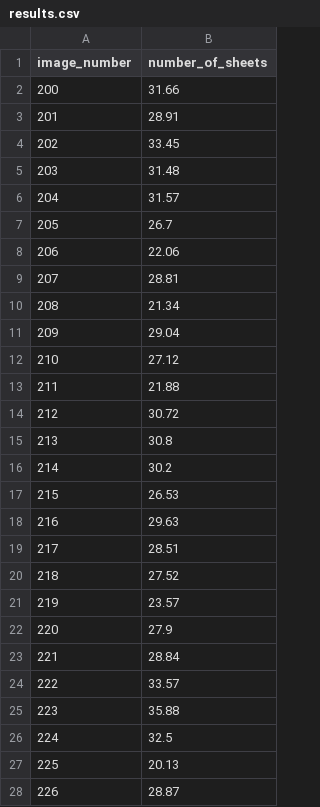
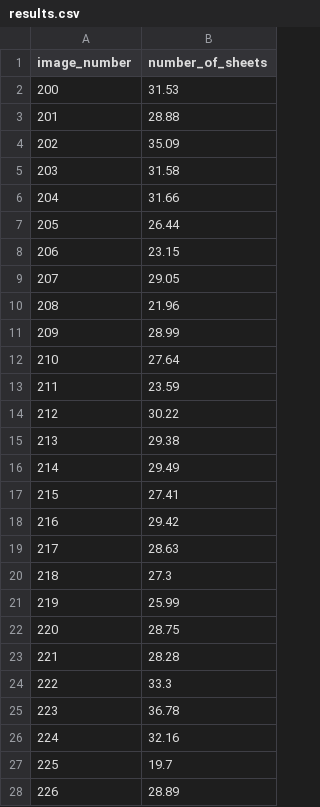
Before and after one commit to Lebang11/GlassCounterApp, a CSV file: results.csv, drawn as a sheet; only a part is shown; the diff covers the shown part only.

Commit message:
feat: Implement synthetic pre-training strategy, update model files, and refresh evaluation results.

```diff
--- a/results.csv
+++ b/results.csv
@@ -1,28 +1,28 @@
 image_number,number_of_sheets
-200,31.66
-201,28.91
-202,33.45
-203,31.48
-204,31.57
-205,26.7
-206,22.06
-207,28.81
-208,21.34
-209,29.04
-210,27.12
-211,21.88
-212,30.72
-213,30.8
-214,30.2
-215,26.53
-216,29.63
-217,28.51
-218,27.52
-219,23.57
-220,27.9
-221,28.84
-222,33.57
-223,35.88
-224,32.5
-225,20.13
-226,28.87
+200,31.53
+201,28.88
+202,35.09
+203,31.58
+204,31.66
+205,26.44
+206,23.15
+207,29.05
+208,21.96
+209,28.99
+210,27.64
+211,23.59
+212,30.22
+213,29.38
+214,29.49
+215,27.41
+216,29.42
+217,28.63
+218,27.3
+219,25.99
+220,28.75
+221,28.28
+222,33.3
+223,36.78
+224,32.16
+225,19.7
+226,28.89
```
Also changed, not shown: 23 edited cells elsewhere in this file, results_hybrid.csv, 9 other files.
